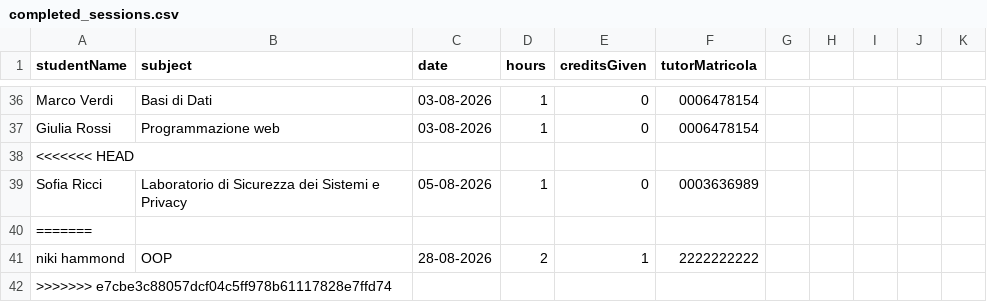
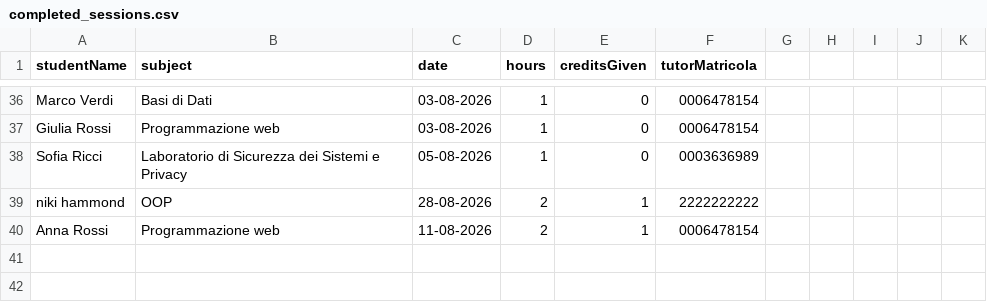
Before and after one commit to Sil2564/unibo_tutoring, a CSV file: data/completed_sessions.csv, drawn as a sheet; only a part is shown, gaps mark what is left out.

```diff
--- a/data/completed_sessions.csv
+++ b/data/completed_sessions.csv
@@ -37,6 +37,4 @@ Marco Verdi;Basi di Dati;03-08-2026;1;0;0006478154
 Giulia Rossi;Programmazione web;03-08-2026;1;0;0006478154
-<<<<<<< HEAD
 Sofia Ricci;Laboratorio di Sicurezza dei Sistemi e Privacy;05-08-2026;1;0;0003636989
-=======
 niki hammond;OOP;28-08-2026;2;1;2222222222
->>>>>>> e7cbe3c88057dcf04c5ff978b61117828e7ffd74
+Anna Rossi;Programmazione web;11-08-2026;2;1;0006478154
```
Also changed, not shown: data/credits.csv, data/reviews.csv, 1 other file.
